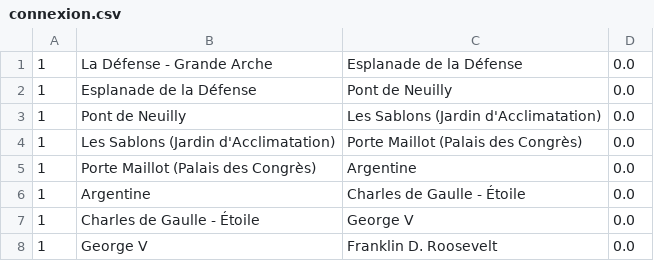
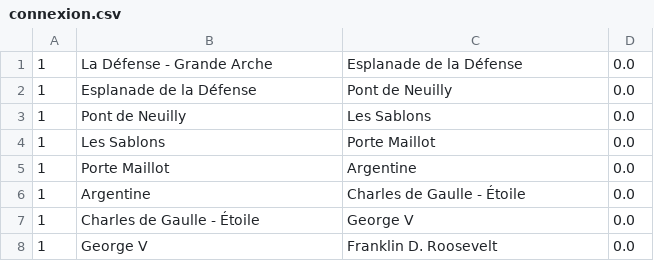
Before and after one commit to tcunique/Projet-Metro, a CSV file: script/connexion.csv, drawn as a sheet; only a part is shown; the diff covers the shown part only.

```diff
--- a/script/connexion.csv
+++ b/script/connexion.csv
@@ -2,5 +2,5 @@
 1 ; Esplanade de la Défense ; Pont de Neuilly ; 0.0
-1 ; Pont de Neuilly ; Les Sablons (Jardin d'Acclimatation) ; 0.0
-1 ; Les Sablons (Jardin d'Acclimatation) ; Porte Maillot (Palais des Congrès) ; 0.0
-1 ; Porte Maillot (Palais des Congrès) ; Argentine ; 0.0
+1 ; Pont de Neuilly ; Les Sablons ; 0.0
+1 ; Les Sablons ; Porte Maillot ; 0.0
+1 ; Porte Maillot ; Argentine ; 0.0
 1 ; Argentine ; Charles de Gaulle - Étoile ; 0.0
```
Also changed, not shown: 24 added rows, 8 removed rows and 18 edited cells elsewhere in this file, script/station.csv, 3 other files.
